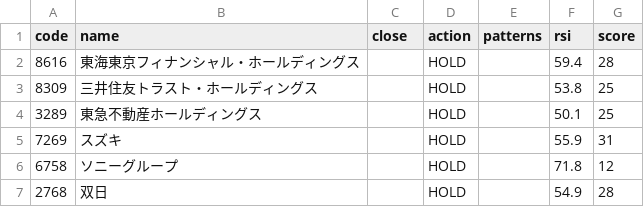
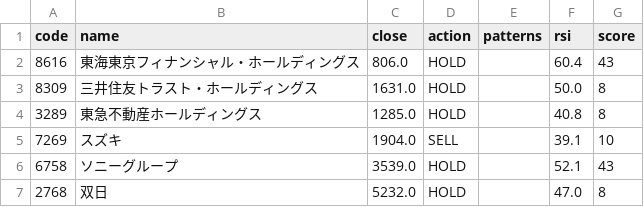
Before and after one commit to hkawkaw-ux/jp-stock-system, a CSV file: app/watchlist_signals.csv, drawn as a sheet.

```diff
--- a/app/watchlist_signals.csv
+++ b/app/watchlist_signals.csv
@@ -1,7 +1,7 @@
 code,name,close,action,patterns,rsi,score
-8616,東海東京フィナンシャル・ホールディングス,,HOLD,,59.4,28
-8309,三井住友トラスト・ホールディングス,,HOLD,,53.8,25
-3289,東急不動産ホールディングス,,HOLD,,50.1,25
-7269,スズキ,,HOLD,,55.9,31
-6758,ソニーグループ,,HOLD,,71.8,12
-2768,双日,,HOLD,,54.9,28
+8616,東海東京フィナンシャル・ホールディングス,806.0,HOLD,,60.4,43
+8309,三井住友トラスト・ホールディングス,1631.0,HOLD,,50.0,8
+3289,東急不動産ホールディングス,1285.0,HOLD,,40.8,8
+7269,スズキ,1904.0,SELL,,39.1,10
+6758,ソニーグループ,3539.0,HOLD,,52.1,43
+2768,双日,5232.0,HOLD,,47.0,8
```
Also changed, not shown: app/universe_snapshot.csv, 2 other files.
